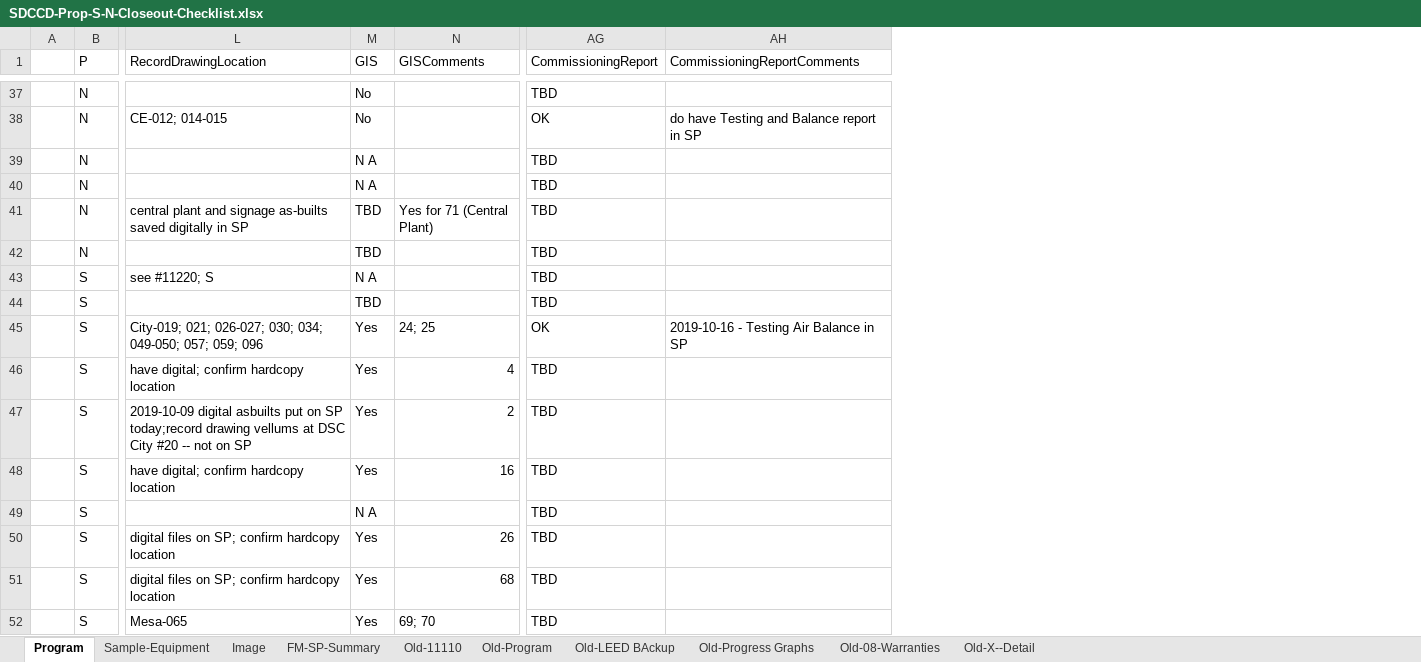
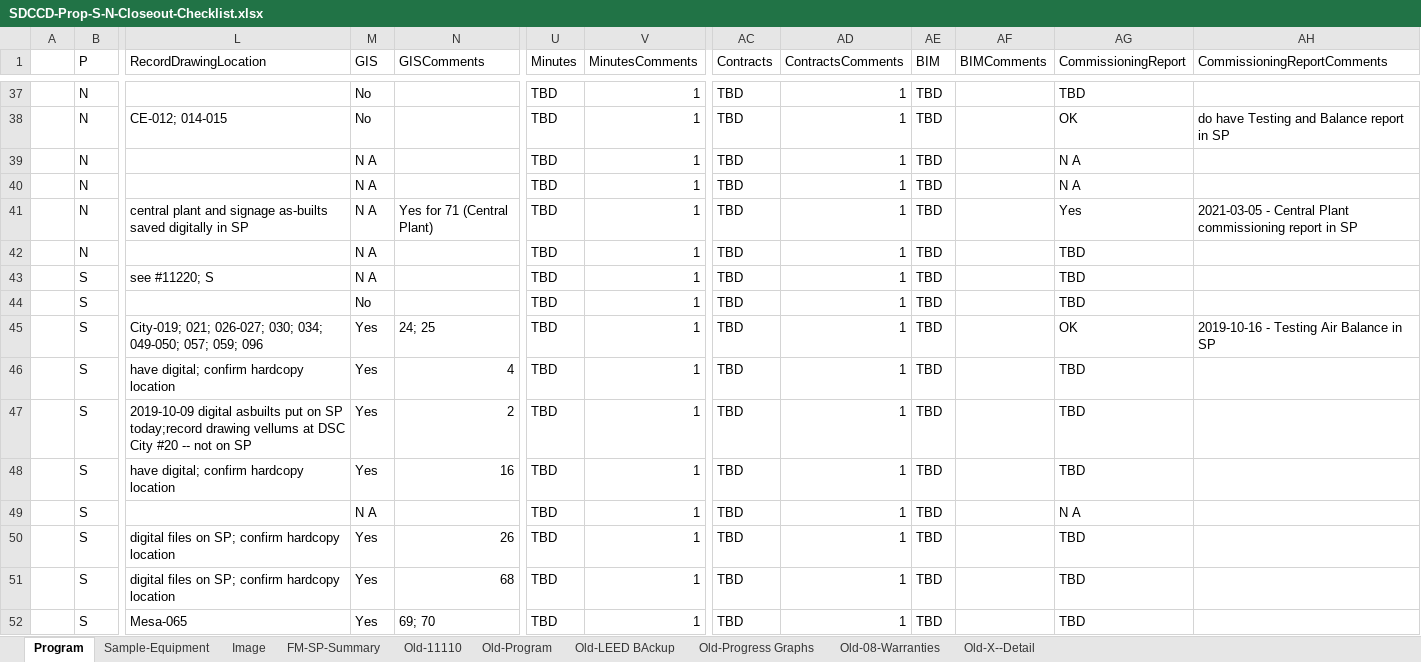
Before and after one commit to stevedowpe/Project-03, an Excel workbook: resource/SDCCD-Prop-S-N-Closeout-Checklist.xlsx, sheet Program, drawn as a sheet; only a part is shown, gaps mark what is left out; values as stored, in another font and other column widths than the file's, no cell formats; conditional formats not drawn; the diff covers the shown part only; the diff names each change by its address in the sheet, - before the commit and + after, or states it on an @@ line.

Commit message:
Added CommissioningInfo

```diff
--- a/resource/SDCCD-Prop-S-N-Closeout-Checklist.xlsx (sheet Program)
+++ b/resource/SDCCD-Prop-S-N-Closeout-Checklist.xlsx (sheet Program)
@@ column U (Minutes) unhidden, rows 37-52: all TBD @@
@@ column V (MinutesComments) unhidden, rows 37-52: all 1 @@
@@ column AC (Contracts) unhidden, rows 37-52: all TBD @@
@@ column AD (ContractsComments) unhidden, rows 37-52: all 1 @@
@@ column AE (BIM) unhidden, rows 37-52: all TBD @@
@@ column AF (BIMComments) unhidden, empty @@
-AG39:AG40 (CommissioningReport): TBD
+AG39:AG40 (CommissioningReport): N A
-M41:M42 (GIS): TBD
+M41:M42 (GIS): N A
-AG41 (CommissioningReport): TBD
+AG41 (CommissioningReport): Yes
-AH41 (CommissioningReportComments): (empty)
+AH41 (CommissioningReportComments): 2021-03-05 - Central Plant commissioning report in SP
-M44 (GIS): TBD
+M44 (GIS): No
-AG49 (CommissioningReport): TBD
+AG49 (CommissioningReport): N A
```
Also changed, not shown: 23 edited cells elsewhere in this sheet, cell formats, hidden cells, 1 other file.
